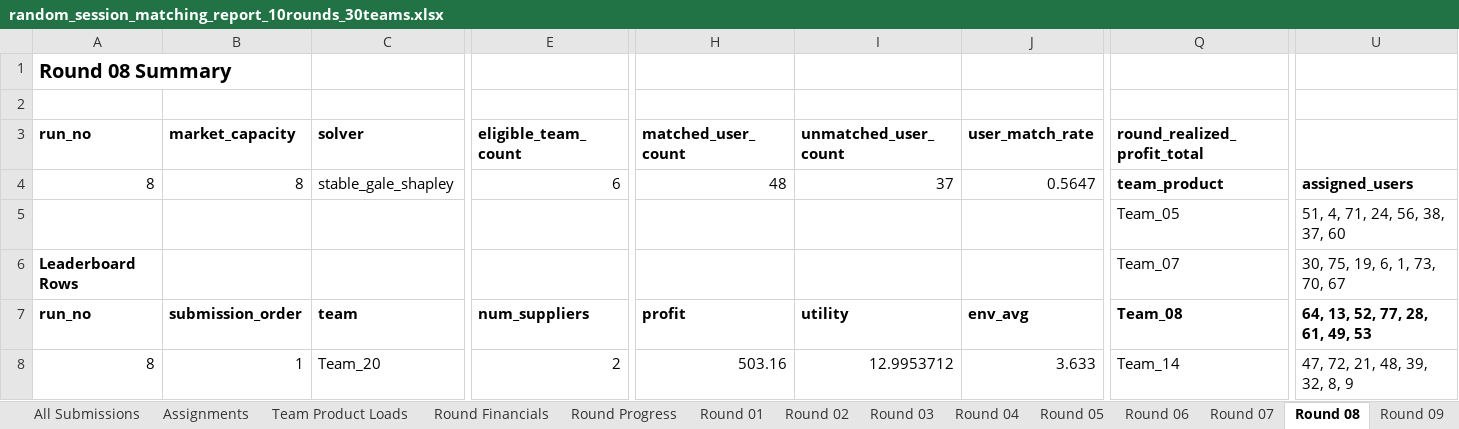
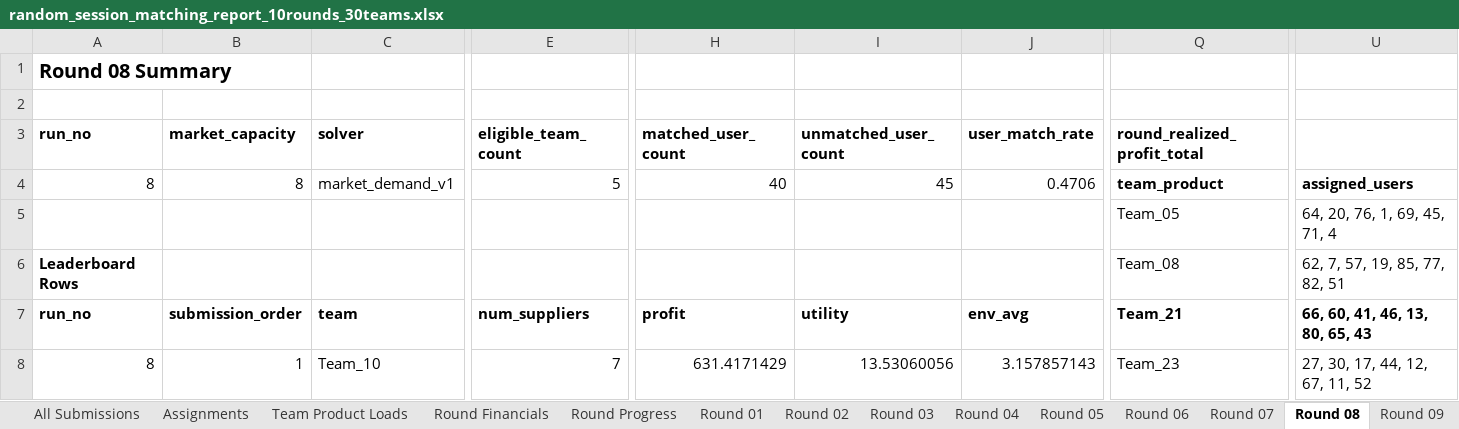
Before and after one commit to aydinarda/AryaPhoneSupp, an Excel workbook: random_session_matching_report_10rounds_30teams.xlsx, sheet Round 08, drawn as a sheet; only a part is shown, gaps mark what is left out; values as stored, in another font and other column widths than the file's, no borders; charts and pictures not drawn; the diff covers the shown part only; the diff names each change by its address in the sheet, - before the commit and + after, or states it on an @@ line.

Commit message:
changes to be committed: matching logic changed, proportional, market based mode added, test cases ran, simulations regenerated, new .py files added for testing and report generation, necessary changes made to both UI and backend to accomodate the new modes and logic. changes include price changes

```diff
--- a/random_session_matching_report_10rounds_30teams.xlsx (sheet Round 08)
+++ b/random_session_matching_report_10rounds_30teams.xlsx (sheet Round 08)
-C4 (solver): stable_gale_shapley
+C4 (solver): market_demand_v1
-E4 (eligible_team_count): 6
+E4 (eligible_team_count): 5
-H4 (matched_user_count): 48
+H4 (matched_user_count): 40
-I4 (unmatched_user_count): 37
+I4 (unmatched_user_count): 45
-J4 (user_match_rate): 0.5647
+J4 (user_match_rate): 0.4706
-U5: 51, 4, 71, 24, 56, 38, 37, 60
+U5: 64, 20, 76, 1, 69, 45, 71, 4
-Q6 (round_realized_profit_total): Team_07
+Q6 (round_realized_profit_total): Team_08
-U6: 30, 75, 19, 6, 1, 73, 70, 67
+U6: 62, 7, 57, 19, 85, 77, 82, 51
-Q7 (round_realized_profit_total): Team_08
+Q7 (round_realized_profit_total): Team_21
-U7: 64, 13, 52, 77, 28, 61, 49, 53
+U7: 66, 60, 41, 46, 13, 80, 65, 43
-C8 (solver): Team_20
+C8 (solver): Team_10
-E8 (eligible_team_count): 2
+E8 (eligible_team_count): 7
-H8 (matched_user_count): 503.16
+H8 (matched_user_count): 631.4171429
-I8 (unmatched_user_count): 12.9953712
+I8 (unmatched_user_count): 13.53060056
-J8 (user_match_rate): 3.633
+J8 (user_match_rate): 3.157857143
-Q8 (round_realized_profit_total): Team_14
+Q8 (round_realized_profit_total): Team_23
-U8: 47, 72, 21, 48, 39, 32, 8, 9
+U8: 27, 30, 17, 44, 12, 67, 11, 52
```
Also changed, not shown: 493 edited cells and cell formats elsewhere in this sheet, sheet All Submissions, sheet Assignments, sheet Round Financials, sheet Round 07, sheet Round 06, sheet Round 05, 11 more sheets, charts or pictures, random_session_matching_report_10rounds_40users.xlsx, 23 other files.
